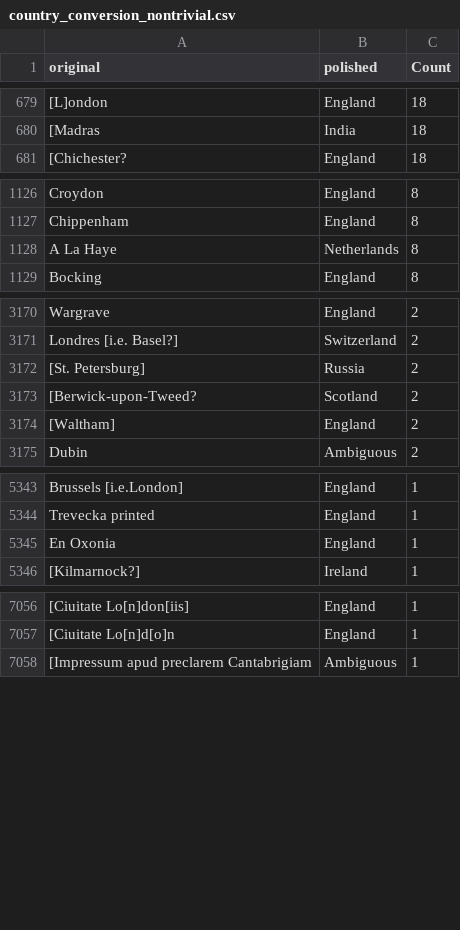
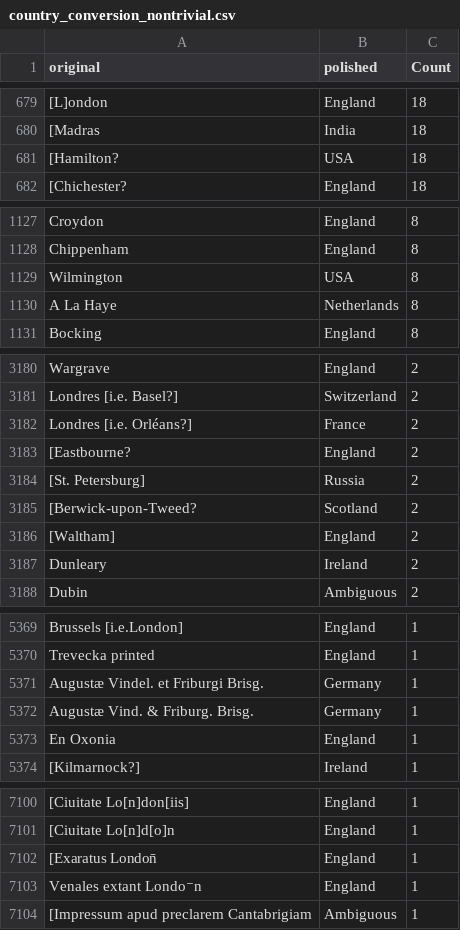
Before and after one commit to COMHIS/estc, a CSV file: inst/examples/output.tables/country_conversion_nontrivial.csv, drawn as a sheet; only a part is shown, gaps mark what is left out; the diff covers the shown part only; the diff names each change by its address in the sheet, - before the commit and + after, or states it on an @@ line.

```diff
--- a/inst/examples/output.tables/country_conversion_nontrivial.csv
+++ b/inst/examples/output.tables/country_conversion_nontrivial.csv
+row 681: [Hamilton? | USA | 18
+row 1129: Wilmington | USA | 8
+row 3182: Londres [i.e. Orléans?] | France | 2
+row 3183: [Eastbourne? | England | 2
+row 3187: Dunleary | Ireland | 2
+row 5371: Augustæ Vindel. et Friburgi Brisg. | Germany | 1
+row 5372: Augustæ Vind. & Friburg. Brisg. | Germany | 1
+row 7102: [Exaratus London̄ | England | 1
+row 7103: Venales extant Londo⁻n | England | 1
```
Also changed, not shown: 50 added rows, 1 removed row and 6 edited cells elsewhere in this file, inst/examples/output.tables/absentgeocoordinates.csv, inst/examples/output.tables/publication_place_accepted.csv, 6 other files.
